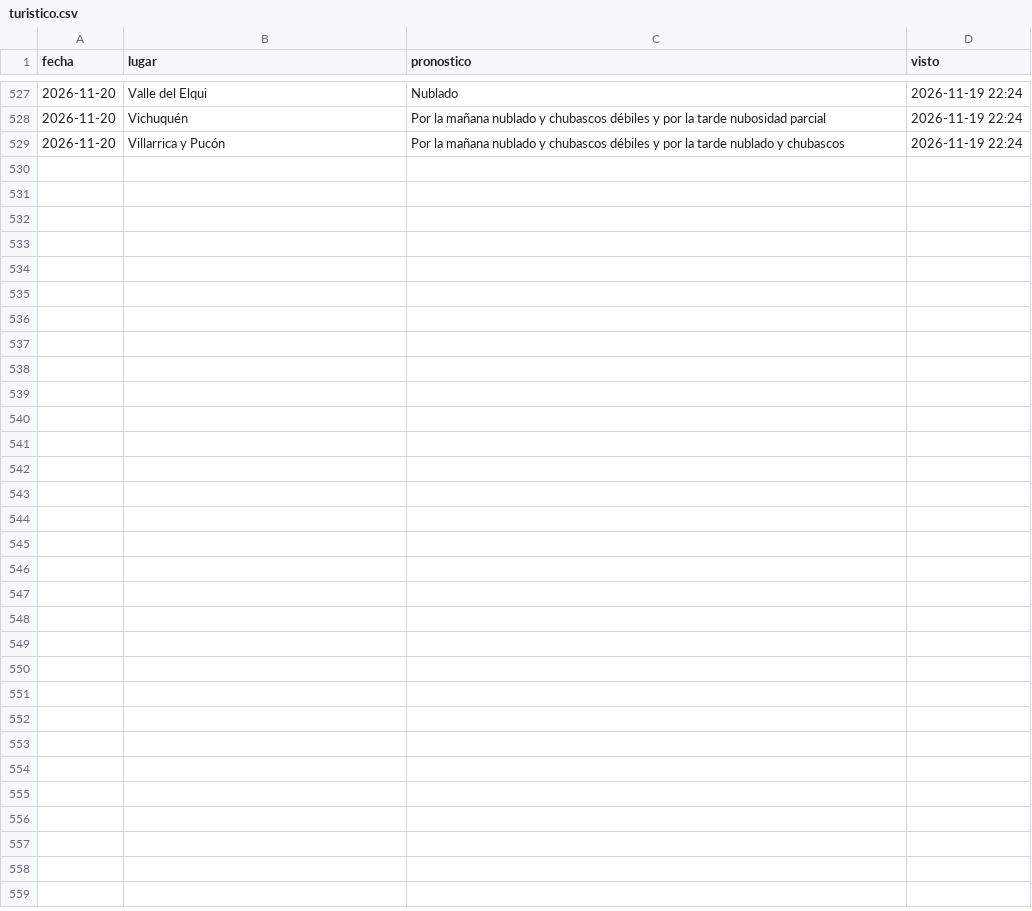
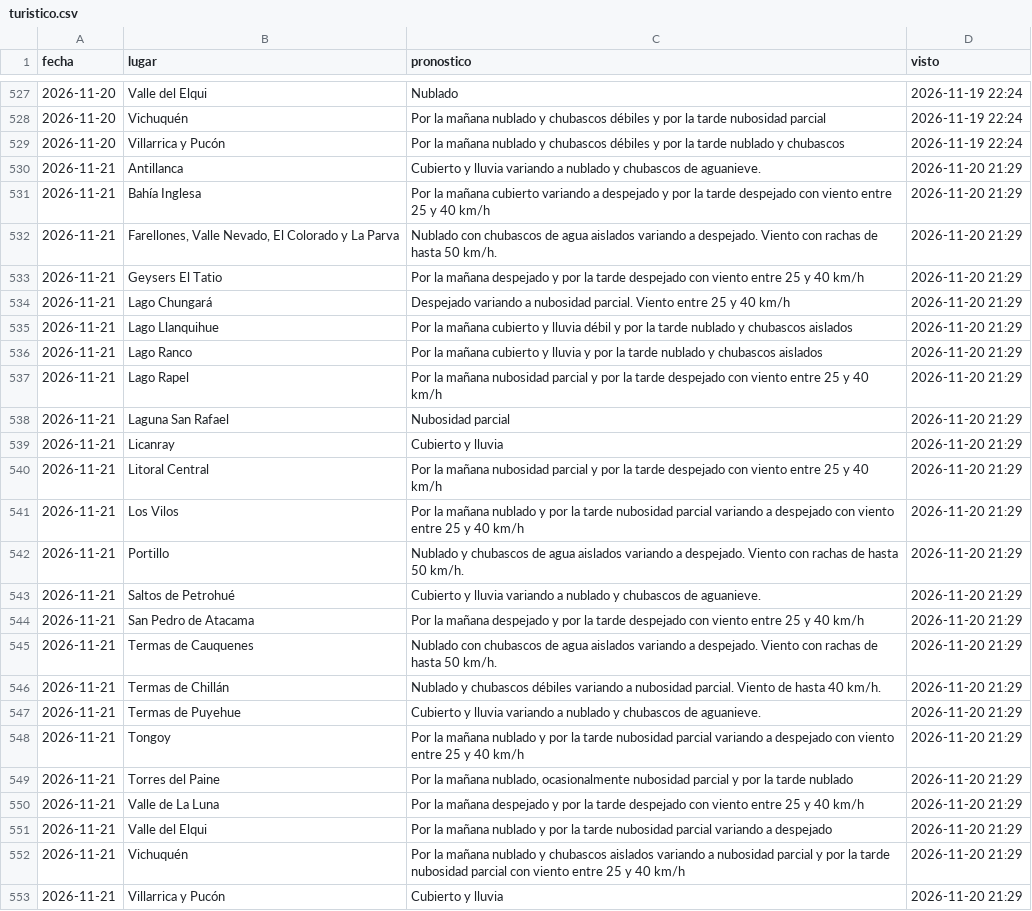
Before and after one commit to PanchoDigevo/earth2-chile-verificacion, a CSV file: estaciones/datos/dmc_pron/turistico.csv, drawn as a sheet; only a part is shown, gaps mark what is left out.

```diff
--- a/estaciones/datos/dmc_pron/turistico.csv
+++ b/estaciones/datos/dmc_pron/turistico.csv
@@ -529 +529,25 @@ fecha,lugar,pronostico,visto
 2026-11-20,Villarrica y Pucón,Por la mañana nublado y chubascos débiles y por la tarde nublado y chubascos,2026-11-19 22:24
+2026-11-21,Antillanca,Cubierto y lluvia variando a nublado y chubascos de aguanieve.,2026-11-20 21:29
+2026-11-21,Bahía Inglesa,Por la mañana cubierto variando a despejado y por la tarde despejado con viento entre 25 y 40 km/h,2026-11-20 21:29
+2026-11-21,"Farellones, Valle Nevado, El Colorado y La Parva",Nublado con chubascos de agua aislados variando a despejado. Viento con rachas de hasta 50 km/h.,2026-11-20 21:29
+2026-11-21,Geysers El Tatio,Por la mañana despejado y por la tarde despejado con viento entre 25 y 40 km/h,2026-11-20 21:29
+2026-11-21,Lago Chungará,Despejado variando a nubosidad parcial. Viento entre 25 y 40 km/h,2026-11-20 21:29
+2026-11-21,Lago Llanquihue,Por la mañana cubierto y lluvia débil y por la tarde nublado y chubascos aislados,2026-11-20 21:29
+2026-11-21,Lago Ranco,Por la mañana cubierto y lluvia y por la tarde nublado y chubascos aislados,2026-11-20 21:29
+2026-11-21,Lago Rapel,Por la mañana nubosidad parcial y por la tarde despejado con viento entre 25 y 40 km/h,2026-11-20 21:29
+2026-11-21,Laguna San Rafael,Nubosidad parcial,2026-11-20 21:29
+2026-11-21,Licanray,Cubierto y lluvia,2026-11-20 21:29
+2026-11-21,Litoral Central,Por la mañana nubosidad parcial y por la tarde despejado con viento entre 25 y 40 km/h,2026-11-20 21:29
+2026-11-21,Los Vilos,Por la mañana nublado y por la tarde nubosidad parcial variando a despejado con viento entre 25 y 40 km/h,2026-11-20 21:29
+2026-11-21,Portillo,Nublado y chubascos de agua aislados variando a despejado. Viento con rachas de hasta 50 km/h.,2026-11-20 21:29
+2026-11-21,Saltos de Petrohué,Cubierto y lluvia variando a nublado y chubascos de aguanieve.,2026-11-20 21:29
+2026-11-21,San Pedro de Atacama,Por la mañana despejado y por la tarde despejado con viento entre 25 y 40 km/h,2026-11-20 21:29
+2026-11-21,Termas de Cauquenes,Nublado con chubascos de agua aislados variando a despejado. Viento con rachas de hasta 50 km/h.,2026-11-20 21:29
+2026-11-21,Termas de Chillán,Nublado y chubascos débiles variando a nubosidad parcial. Viento de hasta 40 km/h.,2026-11-20 21:29
+2026-11-21,Termas de Puyehue,Cubierto y lluvia variando a nublado y chubascos de aguanieve.,2026-11-20 21:29
+2026-11-21,Tongoy,Por la mañana nublado y por la tarde nubosidad parcial variando a despejado con viento entre 25 y 40 km/h,2026-11-20 21:29
+2026-11-21,Torres del Paine,"Por la mañana nublado, ocasionalmente nubosidad parcial y por la tarde nublado",2026-11-20 21:29
+2026-11-21,Valle de La Luna,Por la mañana despejado y por la tarde despejado con viento entre 25 y 40 km/h,2026-11-20 21:29
+2026-11-21,Valle del Elqui,Por la mañana nublado y por la tarde nubosidad parcial variando a despejado,2026-11-20 21:29
+2026-11-21,Vichuquén,Por la mañana nublado y chubascos aislados variando a nubosidad parcial y por la tarde nubosidad parcial con viento entre 25 y 40 km/h,2026-11-20 21:29
+2026-11-21,Villarrica y Pucón,Cubierto y lluvia,2026-11-20 21:29
```
Also changed, not shown: estaciones/datos/dmc_extremos.csv, estaciones/datos/dmc_pron/aaa.csv, 11 other files.
